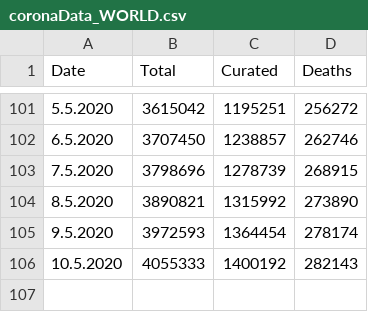
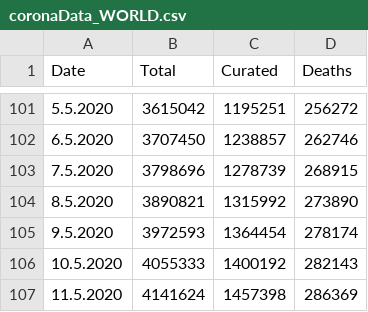
Before and after one commit to jlinkohr/CoronaCurve, a CSV file: coronaData_WORLD.csv, drawn as a sheet; only a part is shown, gaps mark what is left out.

Commit message:
new values, added flex repro

```diff
--- a/coronaData_WORLD.csv
+++ b/coronaData_WORLD.csv
@@ -106 +106,2 @@ Date,Total,Curated,Deaths
 10.5.2020,4055333,1400192,282143
+11.5.2020,4141624,1457398,286369
```
Also changed, not shown: coronaData_BW.csv, coronaData_BY.csv, 23 other files.
